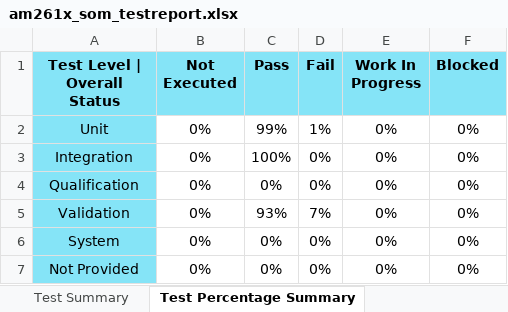
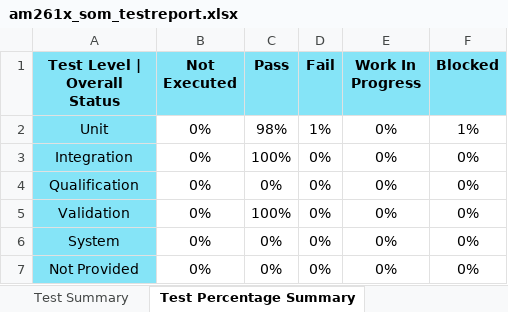
Before and after one commit to TexasInstruments/mcupsdk-core, an Excel workbook: docs/am261x/am261x_som_testreport.xlsx, sheet Test Percentage Summary, drawn as a sheet; values as stored, in another font and other column widths than the file's, no borders; the diff names each change by its address in the sheet, - before the commit and + after, or states it on an @@ line.

```diff
--- a/docs/am261x/am261x_som_testreport.xlsx (sheet Test Percentage Summary)
+++ b/docs/am261x/am261x_som_testreport.xlsx (sheet Test Percentage Summary)
-C2 (Pass): 99%
+C2 (Pass): 98%
-F2 (Blocked): 0%
+F2 (Blocked): 1%
-C5 (Pass): 93%
+C5 (Pass): 100%
-D5 (Fail): 7%
+D5 (Fail): 0%
```
Also changed, not shown: sheet Test Plan | Execution Report, sheet Test Summary, sheet Test Strategy Compliance, sheet Script Input Parameters, sheet Table of Contents, docs/am261x/am261x_lp_testreport.xlsx, docs/am263px/am263px_cc_testreport.xlsx, 9 other files.
